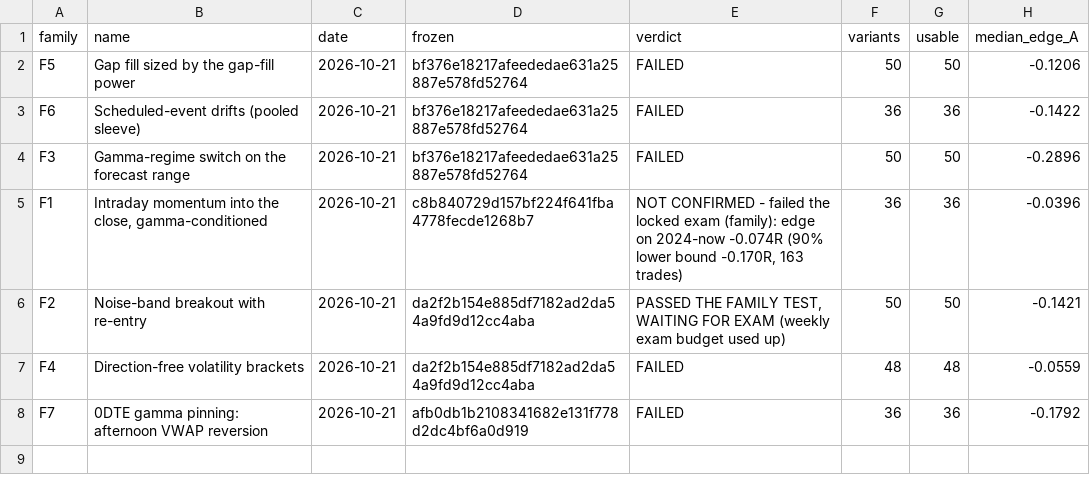
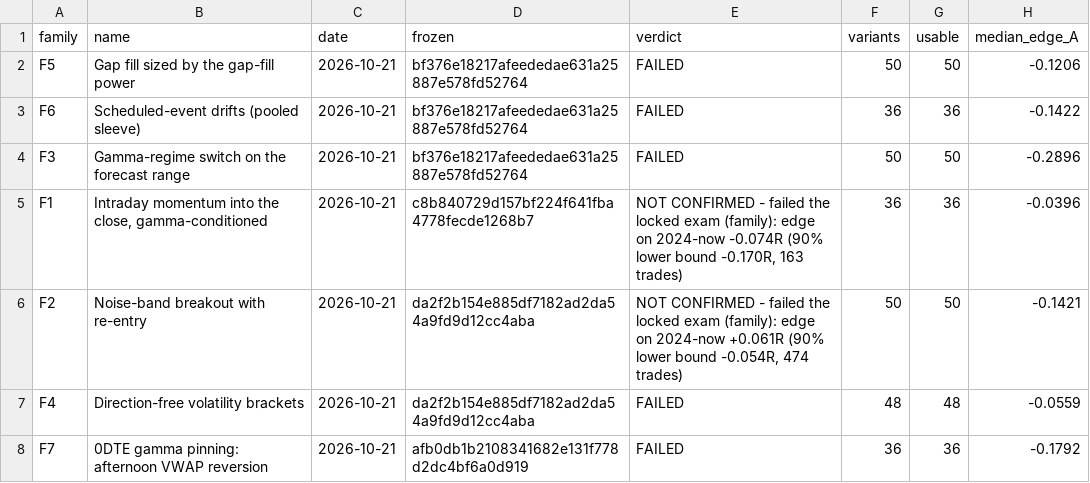
Before and after one commit to vannaflow1/nasdaq-bot, a CSV file: knowledge/families_ledger.csv, drawn as a sheet; only a part is shown; the diff names each change by its address in the sheet, - before the commit and + after, or states it on an @@ line.

Commit message:
state: families

```diff
--- a/knowledge/families_ledger.csv
+++ b/knowledge/families_ledger.csv
-E6 (verdict): PASSED THE FAMILY TEST, WAITING FOR EXAM (weekly exam budget used up)
+E6 (verdict): NOT CONFIRMED - failed the locked exam (family): edge on 2024-now +0.061R (90% lower bound -0.054R, 474 trades)
```
Also changed, not shown: 5 other files.
